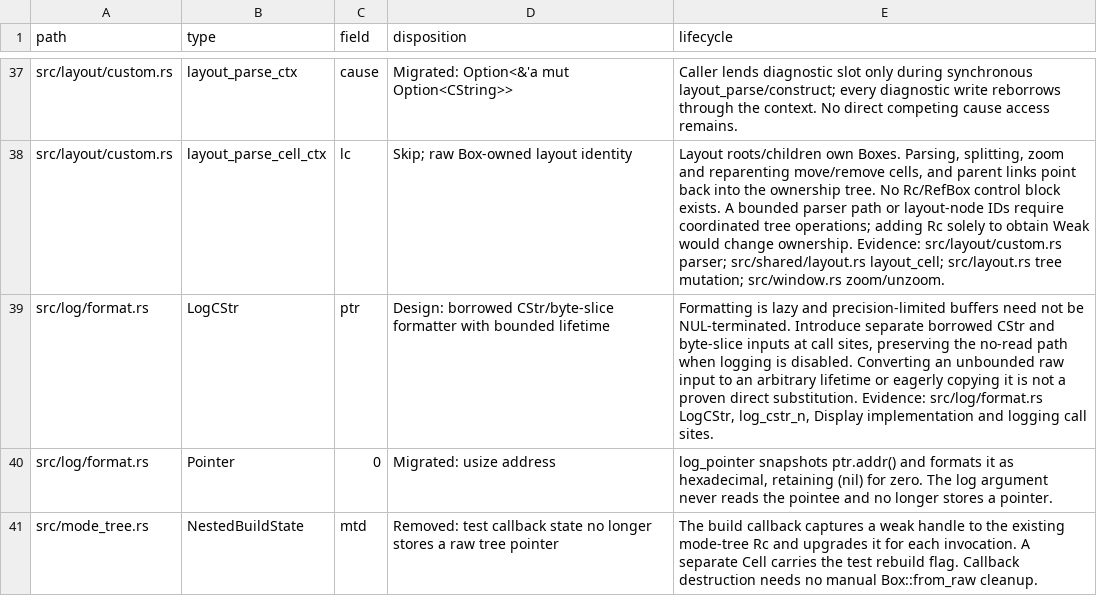
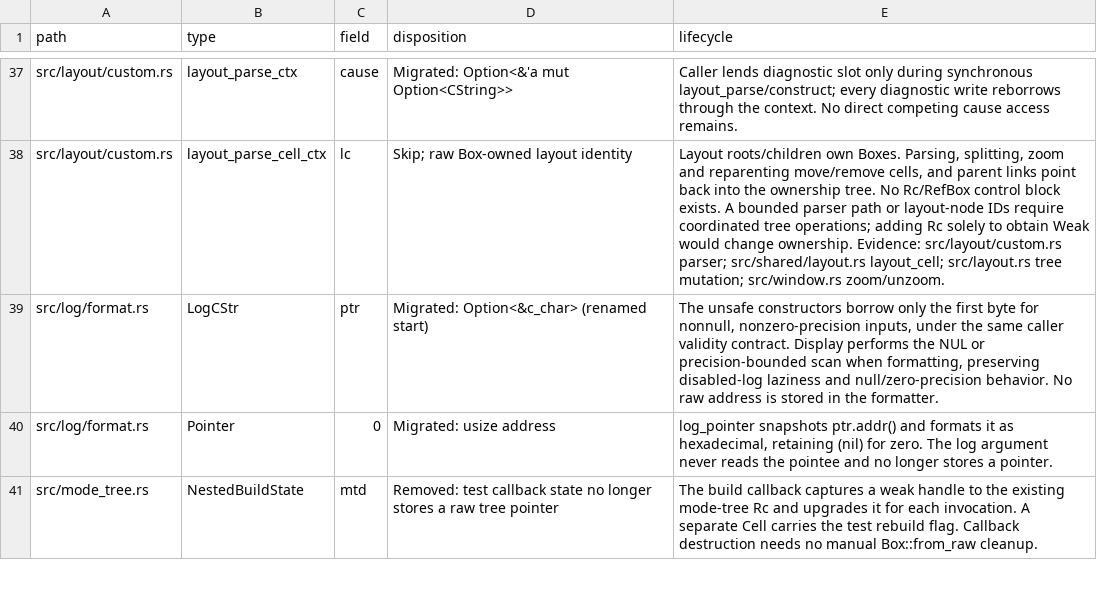
Before and after one commit to blmarket/hmux, a TSV file: docs/raw-pointer-fields.tsv, drawn as a sheet; only a part is shown, gaps mark what is left out.

Commit message:
Borrow log string inputs through formatter lifetimes

```diff
--- a/docs/raw-pointer-fields.tsv
+++ b/docs/raw-pointer-fields.tsv
@@ -38,3 +38,3 @@ src/layout/custom.rs	layout_parse_ctx	cause	Migrated: Option<&'a mut Option<CStr
 src/layout/custom.rs	layout_parse_cell_ctx	lc	Skip; raw Box-owned layout identity	Layout roots/children own Boxes. Parsing, splitting, zoom and reparenting move/remove cells, and parent links point back into the ownership tree. No Rc/RefBox control block exists. A bounded parser path or layout-node IDs require coordinated tree operations; adding Rc solely to obtain Weak would change ownership. Evidence: src/layout/custom.rs parser; src/shared/layout.rs layout_cell; src/layout.rs tree mutation; src/window.rs zoom/unzoom.
-src/log/format.rs	LogCStr	ptr	Design: borrowed CStr/byte-slice formatter with bounded lifetime	Formatting is lazy and precision-limited buffers need not be NUL-terminated. Introduce separate borrowed CStr and byte-slice inputs at call sites, preserving the no-read path when logging is disabled. Converting an unbounded raw input to an arbitrary lifetime or eagerly copying it is not a proven direct substitution. Evidence: src/log/format.rs LogCStr, log_cstr_n, Display implementation and logging call sites.
+src/log/format.rs	LogCStr	ptr	Migrated: Option<&c_char> (renamed start)	The unsafe constructors borrow only the first byte for nonnull, nonzero-precision inputs, under the same caller validity contract. Display performs the NUL or precision-bounded scan when formatting, preserving disabled-log laziness and null/zero-precision behavior. No raw address is stored in the formatter.
 src/log/format.rs	Pointer	0	Migrated: usize address	log_pointer snapshots ptr.addr() and formats it as hexadecimal, retaining (nil) for zero. The log argument never reads the pointee and no longer stores a pointer.
```
Also changed, not shown: 3 other files.
